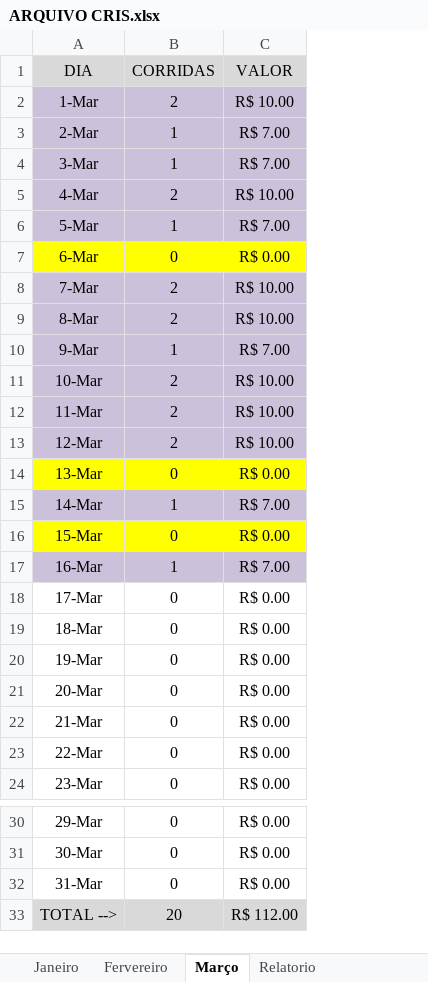
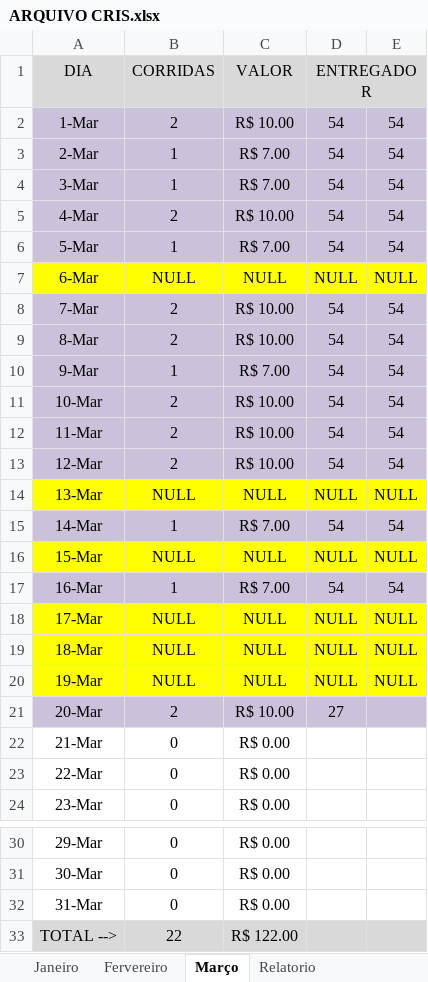
Before and after one commit to DanielGermanosilva/CORRIDAS, an Excel workbook: ARQUIVO CRIS.xlsx, sheet Março, drawn as a sheet; only a part is shown, gaps mark what is left out; values as stored, in another font and other column widths than the file's, no borders; the diff names each change by its address in the sheet, - before the commit and + after, or states it on an @@ line.

Commit message:
Update ARQUIVO CRIS.xlsx

```diff
--- a/ARQUIVO CRIS.xlsx (sheet Março)
+++ b/ARQUIVO CRIS.xlsx (sheet Março)
+column D (ENTREGADOR), rows 2-21: 54 | 54 | 54 | 54 | 54 | NULL | 54 | 54 | 54 | 54 | 54 | 54 | NULL | 54 | NULL | 54 | NULL | NULL | NULL | 27
+column E, rows 2-20: 54 | 54 | 54 | 54 | 54 | NULL | 54 | 54 | 54 | 54 | 54 | 54 | NULL | 54 | NULL | 54 | NULL | NULL | NULL
-B7 (CORRIDAS): 0
+B7 (CORRIDAS): NULL
-C7 (VALOR): R$ 0.00
+C7 (VALOR): NULL
-B14 (CORRIDAS): 0
+B14 (CORRIDAS): NULL
-C14 (VALOR): R$ 0.00
+C14 (VALOR): NULL
-B16 (CORRIDAS): 0
+B16 (CORRIDAS): NULL
-C16 (VALOR): R$ 0.00
+C16 (VALOR): NULL
-A18:C20 fill: none
+A18:C20 fill: #FFFF00
-B18:B20 (CORRIDAS): 0
+B18:B20 (CORRIDAS): NULL
-C18:C20 (VALOR): R$ 0.00
+C18:C20 (VALOR): NULL
-A21:C21 fill: none
+A21:C21 fill: #CCC1DA
-B21 (CORRIDAS): 0
+B21 (CORRIDAS): 2
-C21 (VALOR): R$ 0.00
+C21 (VALOR): R$ 10.00
-B33 (CORRIDAS): 20
+B33 (CORRIDAS): 22
-C33 (VALOR): R$ 112.00
+C33 (VALOR): R$ 122.00
```
Also changed, not shown: sheet Relatorio.
